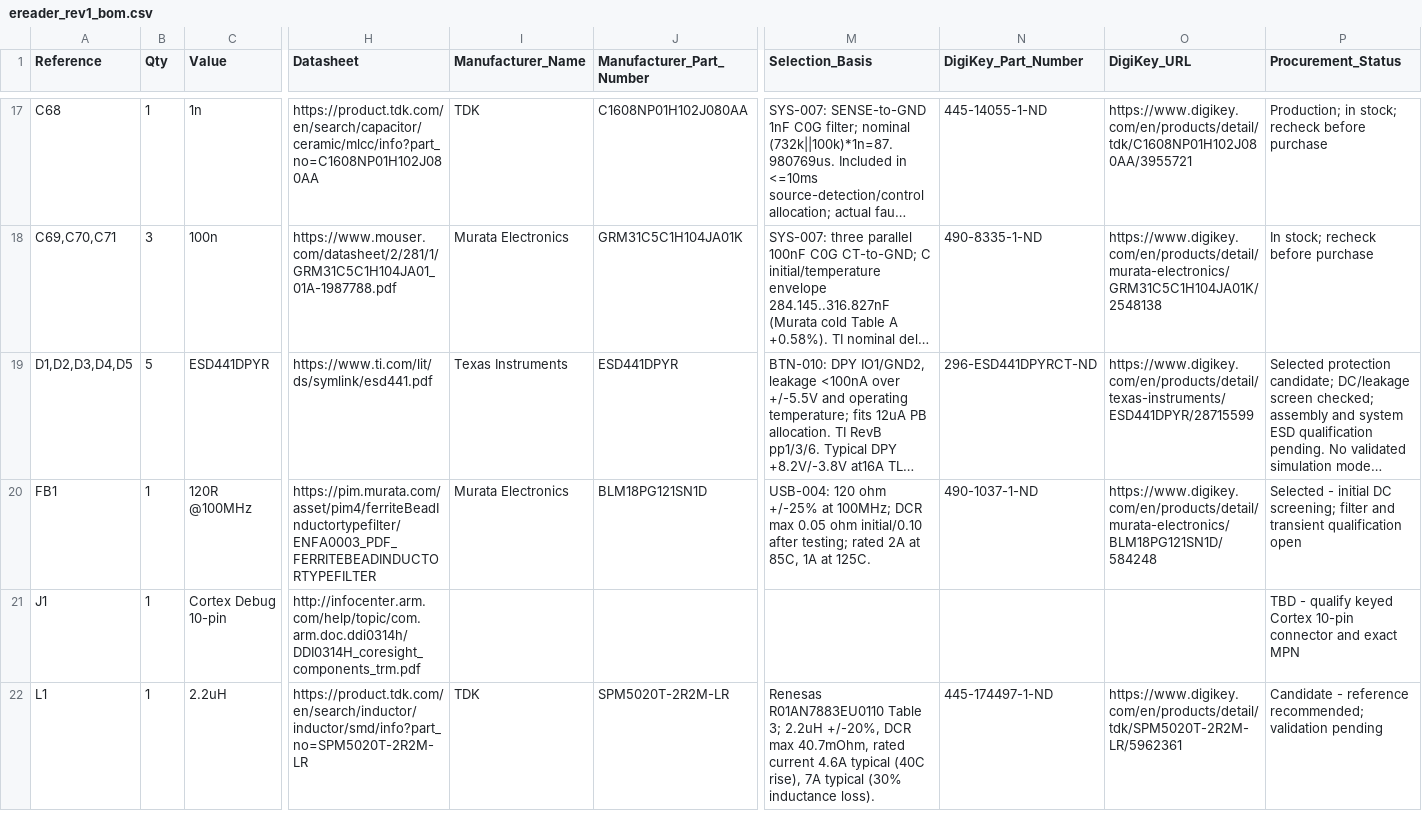
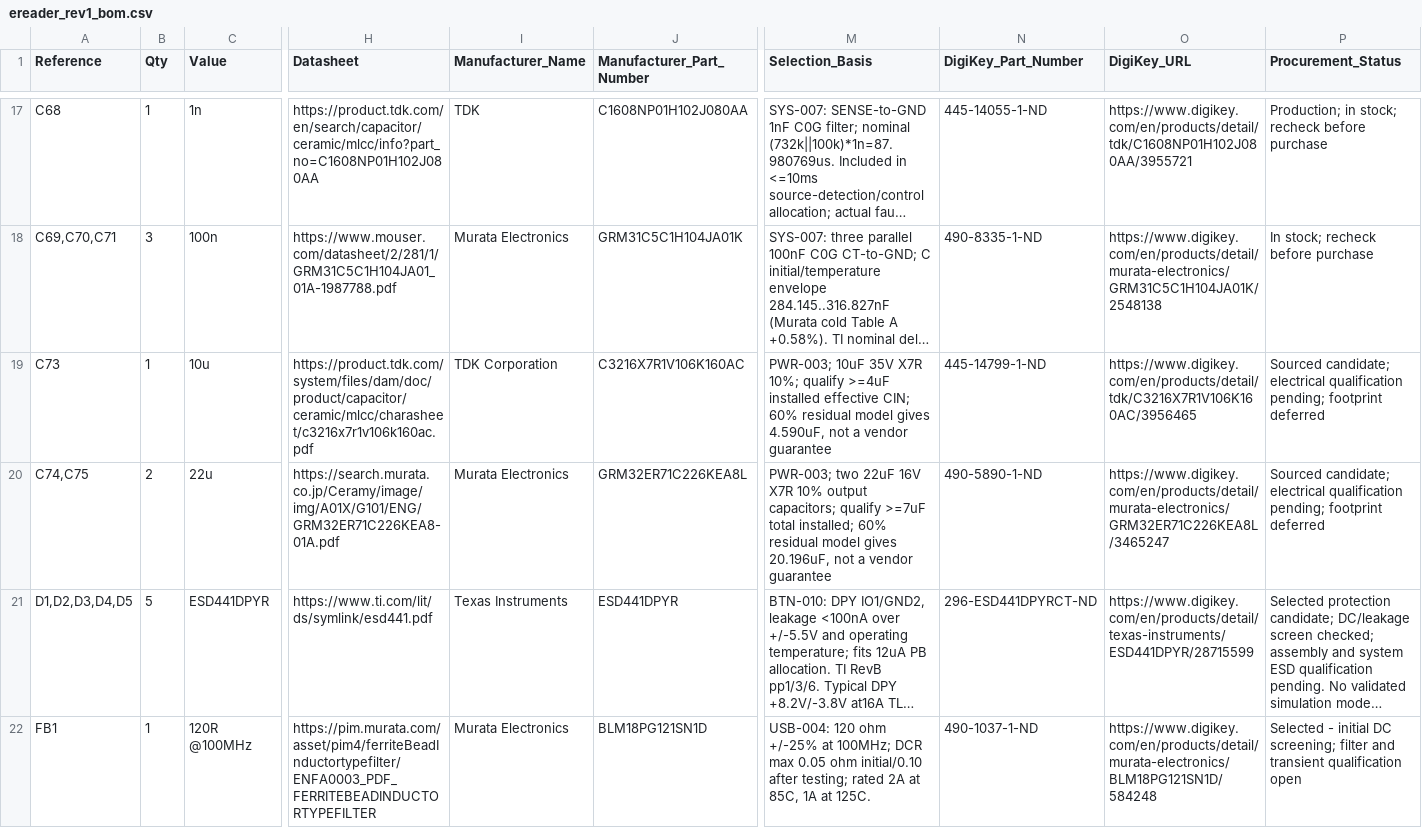
Before and after one commit to bsikar/ra8-firmware, a CSV file: ra8p1_kicad/exports/ereader_rev1_bom.csv, drawn as a sheet; only a part is shown, gaps mark what is left out; the shorter side is filled out with more unchanged rows; long unchanged cells end in …; rows hold the shown columns only; the diff covers the shown part only; the diff names each change by its address in the sheet, - before the commit and + after, or states it on an @@ line.

Commit message:
Implement main digital supply with linked engineering calculations
Wire the TPS63802 converter and its hierarchical enable, source its exact BOM, and refresh the full nine-page schematic PDF. Preserve the SDRAM pin and timing contract for the memory implementation. Track #825 and #827; system qualification remains open.

```diff
--- a/ra8p1_kicad/exports/ereader_rev1_bom.csv
+++ b/ra8p1_kicad/exports/ereader_rev1_bom.csv
+row 19: C73 | 1 | 10u | https://product.tdk.com/system/files/dam/doc/product/capacitor/ceramic/mlcc/charasheet/c3216x7r1v106k160ac.pdf | TDK Corporation | C3216X7R1V106K160AC | PWR-003; 10uF 35V X7R 10%; qualify >=4uF installed effective CIN; 60% residual model gives 4.590uF, not a vendor guarantee | 445-14799-1-ND | https://www.digikey.com/en/products/detail/tdk/C3216X7R1V106K160AC/3956465 | Sourced candidate; electrical qualification pending; footprint deferred
+row 20: C74,C75 | 2 | 22u | https://search.murata.co.jp/Ceramy/image/img/A01X/G101/ENG/GRM32ER71C226KEA8-01A.pdf | Murata Electronics | GRM32ER71C226KEA8L | PWR-003; two 22uF 16V X7R 10% output capacitors; qualify >=7uF total installed; 60% residual model gives 20.196uF, not a vendor guarantee | 490-5890-1-ND | https://www.digikey.com/en/products/detail/murata-electronics/GRM32ER71C226KEA8L/3465247 | Sourced candidate; electrical qualification pending; footprint deferred
```
Also changed, not shown: 4 added rows elsewhere in this file, 10 other files.
